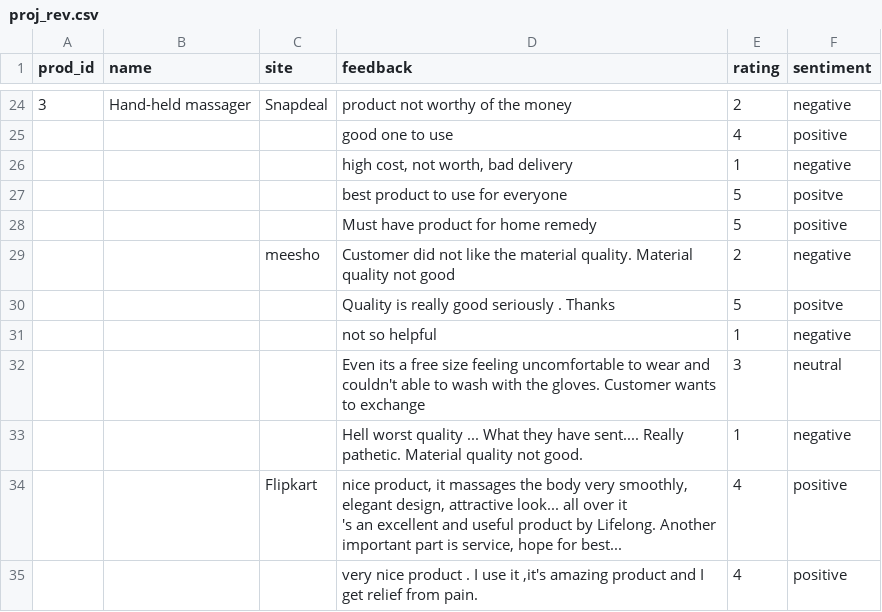
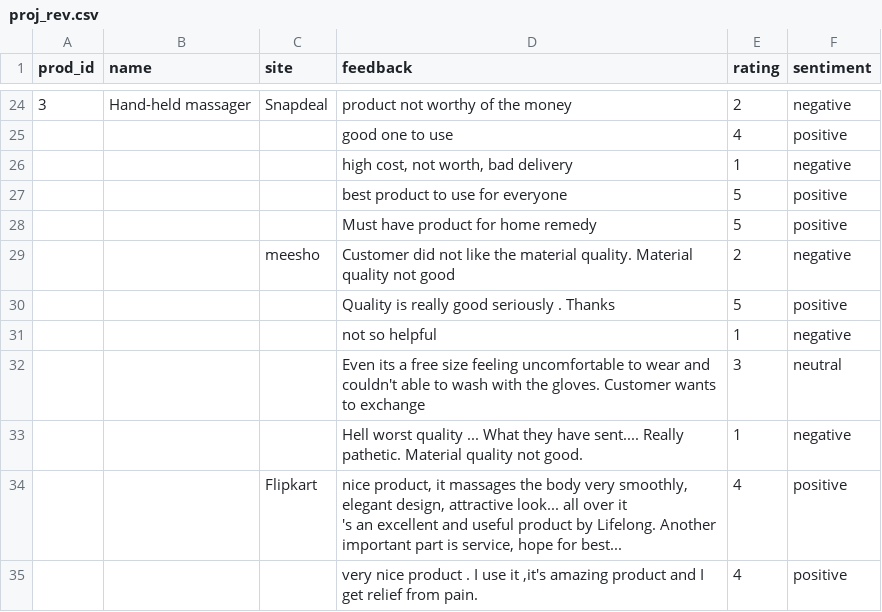
Before and after one commit to Nishankumar-k/test, a CSV file: proj_rev.csv, drawn as a sheet; only a part is shown, gaps mark what is left out; the diff names each change by its address in the sheet, - before the commit and + after, or states it on an @@ line.

Commit message:
Add files via upload

```diff
--- a/proj_rev.csv
+++ b/proj_rev.csv
-F27 (sentiment): positve
+F27 (sentiment): positive
-F30 (sentiment): positve
+F30 (sentiment): positive
```
